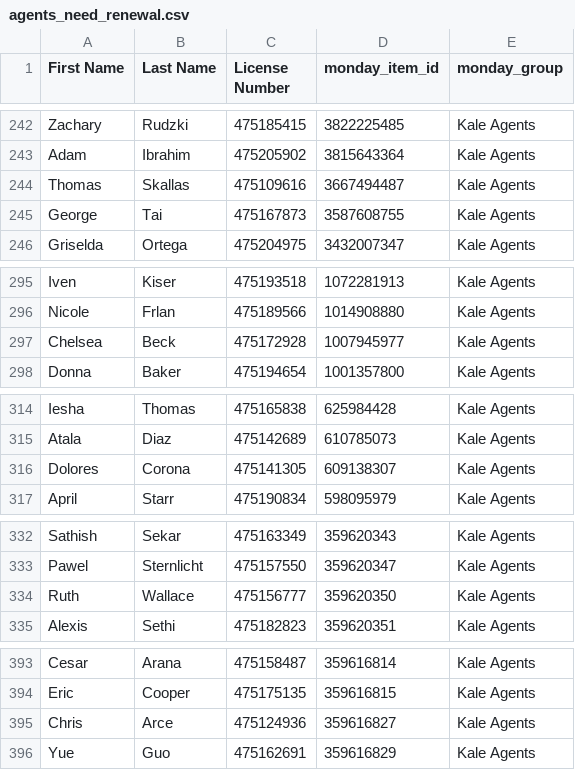
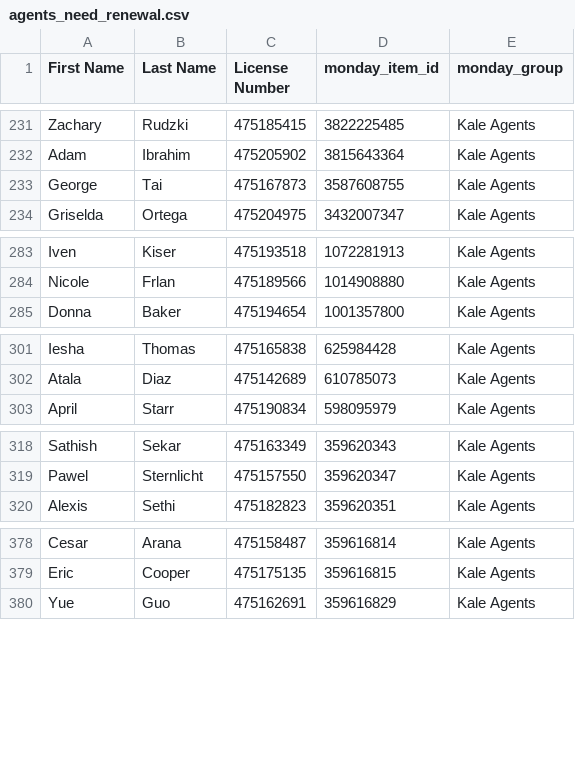
Before and after one commit to delfinparis/kha-agent-renewal-project, a CSV file: agents_need_renewal.csv, drawn as a sheet; only a part is shown, gaps mark what is left out; removed rows and columns are numbered as before the commit, all else as after; the diff covers the shown part only; the diff names each change by its address in the sheet, - before the commit and + after, or states it on an @@ line.

```diff
--- a/agents_need_renewal.csv
+++ b/agents_need_renewal.csv
-row 244: Thomas | Skallas | 475109616 | 3667494487 | Kale Agents
-row 297: Chelsea | Beck | 475172928 | 1007945977 | Kale Agents
-row 316: Dolores | Corona | 475141305 | 609138307 | Kale Agents
-row 334: Ruth | Wallace | 475156777 | 359620350 | Kale Agents
-row 395: Chris | Arce | 475124936 | 359616827 | Kale Agents
```
Also changed, not shown: 5 added rows, 19 removed rows and 1 edited cell elsewhere in this file, 1 other file.
